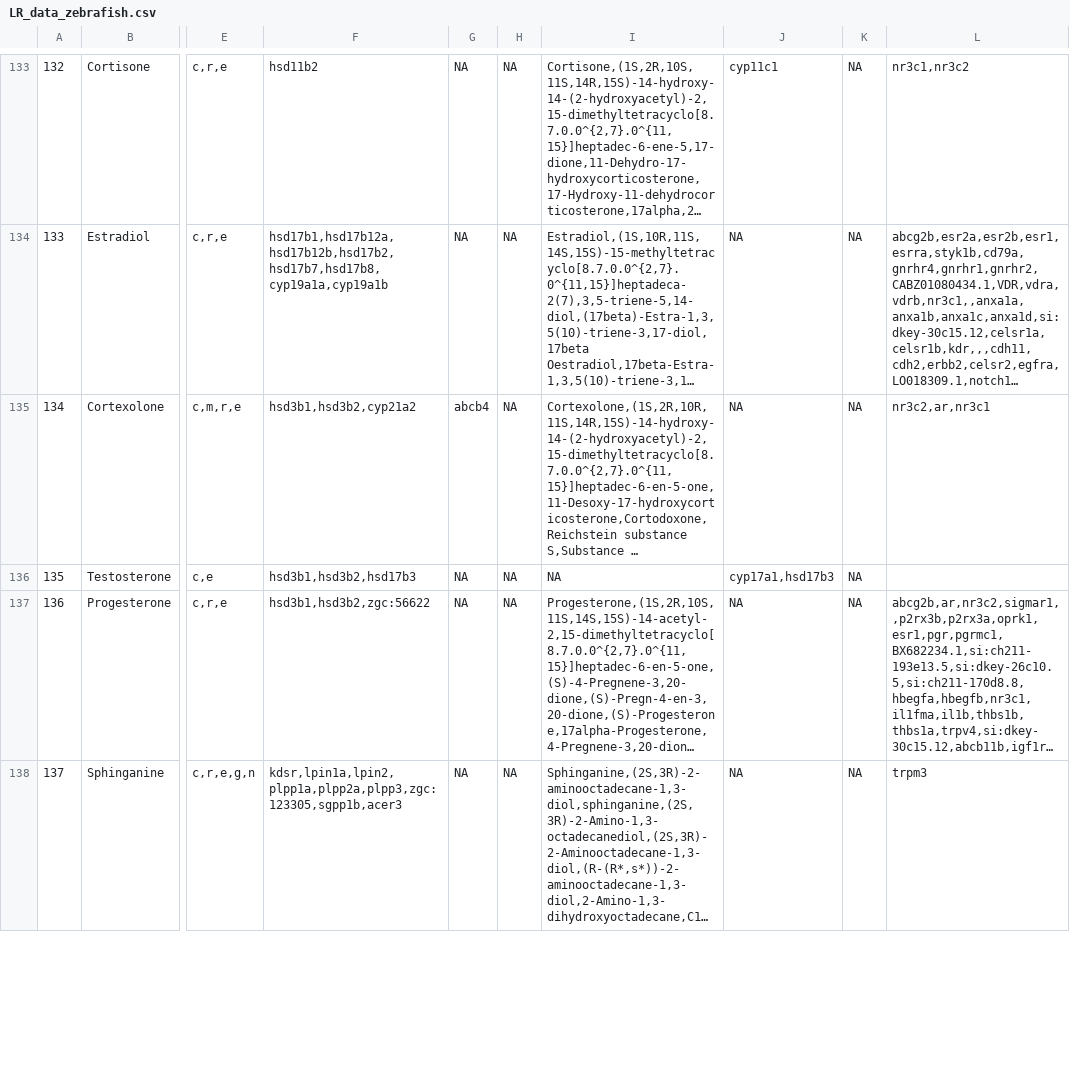
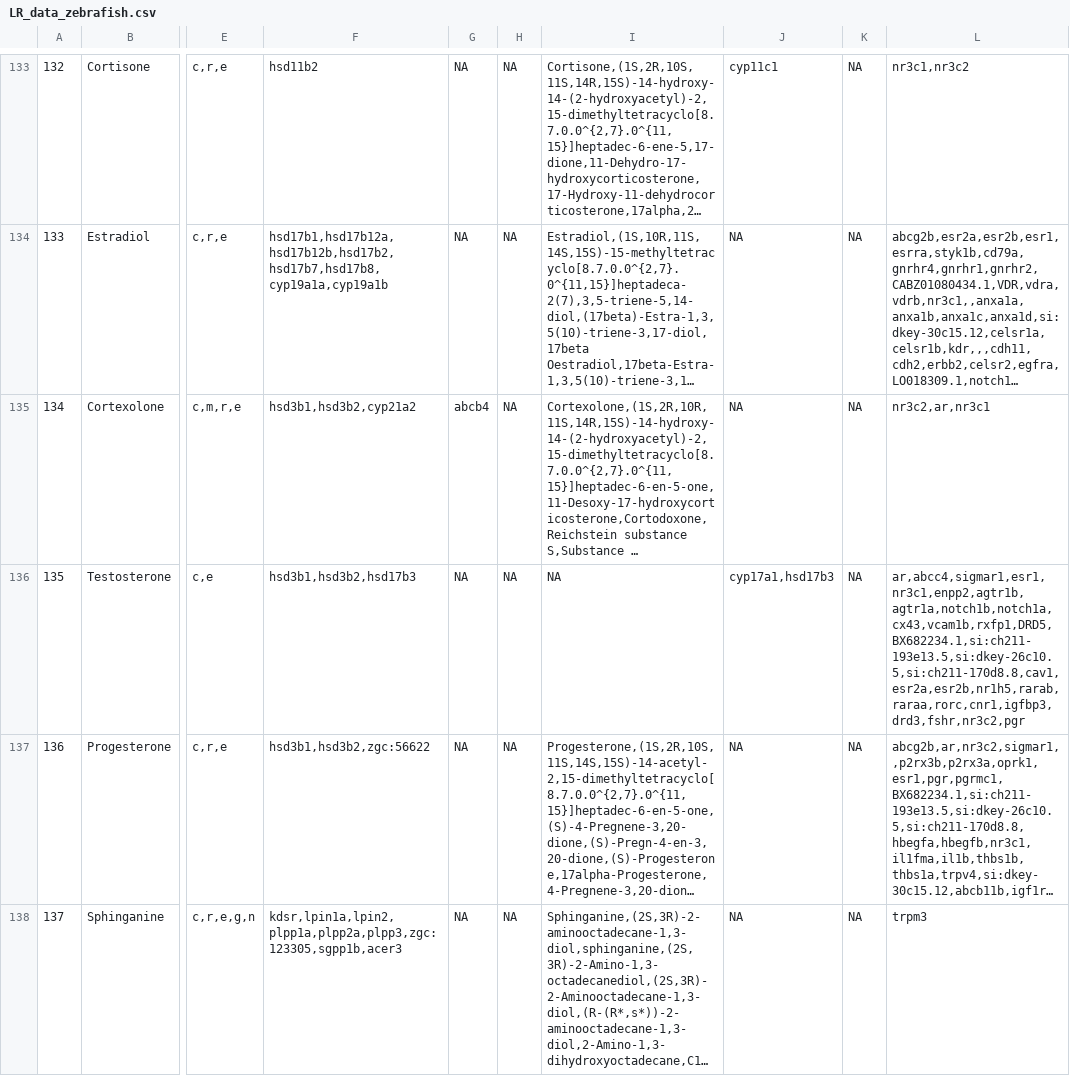
Before and after one commit to jinyangye119/MetaLigand, a CSV file: inst/extdata/LR_data_zebrafish.csv, drawn as a sheet; only a part is shown, gaps mark what is left out; long unchanged cells end in …; the diff covers the shown part only; the diff names each change by its address in the sheet, - before the commit and + after, or states it on an @@ line.

```diff
--- a/inst/extdata/LR_data_zebrafish.csv
+++ b/inst/extdata/LR_data_zebrafish.csv
-L136: (empty)
+L136: ar,abcc4,sigmar1,esr1,nr3c1,enpp2,agtr1b,agtr1a,notch1b,notch1a,cx43,vcam1b,rxfp1,DRD5,BX682234.1,si:ch211-193e13.5,si:dkey-26c10.5,si:ch211-170d8.8,cav1,esr2a,esr2b,nr1h5,rarab,raraa,rorc,cnr1,igfbp3,drd3,fshr,nr3c2,pgr
```
Also changed, not shown: 8 edited cells elsewhere in this file, inst/extdata/LR_data_human.csv, inst/extdata/LR_data_mouse.csv, 10 other files.
